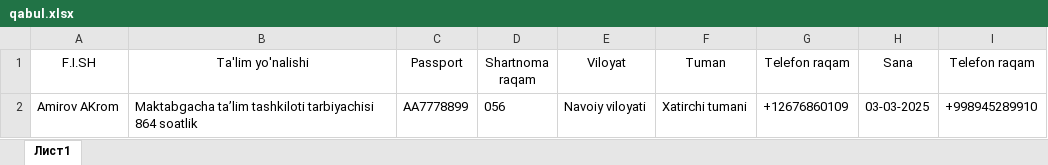
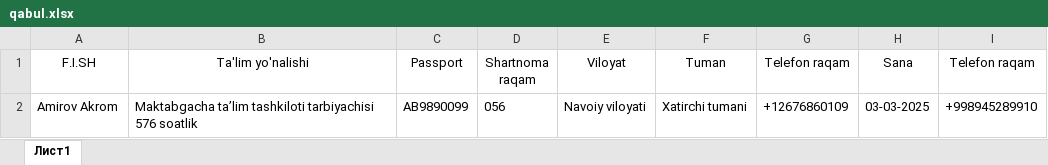
Before and after one commit to AkrombekAmirov/MTT_kontrakt, an Excel workbook: file_service/file_database/qabul.xlsx, sheet Лист1, drawn as a sheet; values as stored, in another font and other column widths than the file's, no borders; the diff names each change by its address in the sheet, - before the commit and + after, or states it on an @@ line.

```diff
--- a/file_service/file_database/qabul.xlsx (sheet Лист1)
+++ b/file_service/file_database/qabul.xlsx (sheet Лист1)
-A2 (F.I.SH): Amirov AKrom
+A2 (F.I.SH): Amirov Akrom
-B2 (Ta'lim yo'nalishi): …tashkiloti tarbiyachisi 864 soatlik
+B2 (Ta'lim yo'nalishi): …tashkiloti tarbiyachisi 576 soatlik
-C2 (Passport): AA7778899
+C2 (Passport): AB9890099
```
Also changed, not shown: 4 other files.
